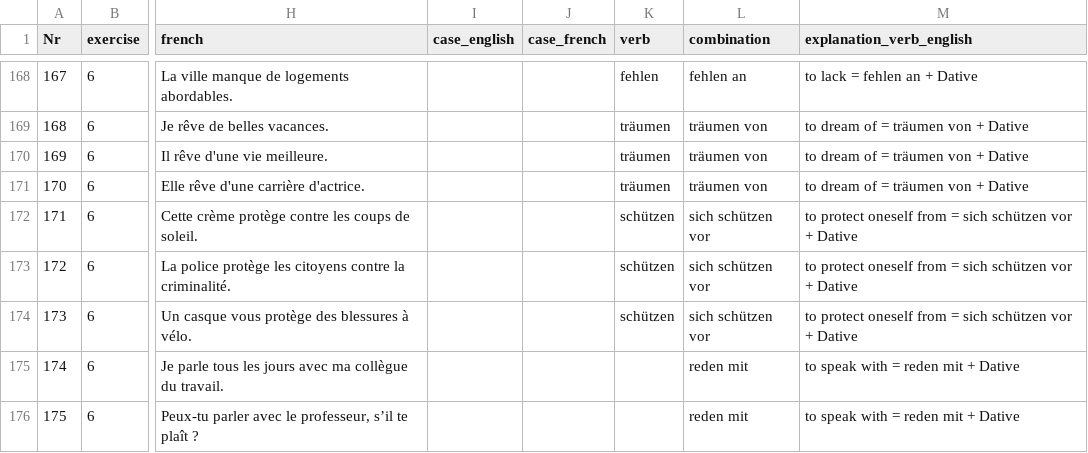
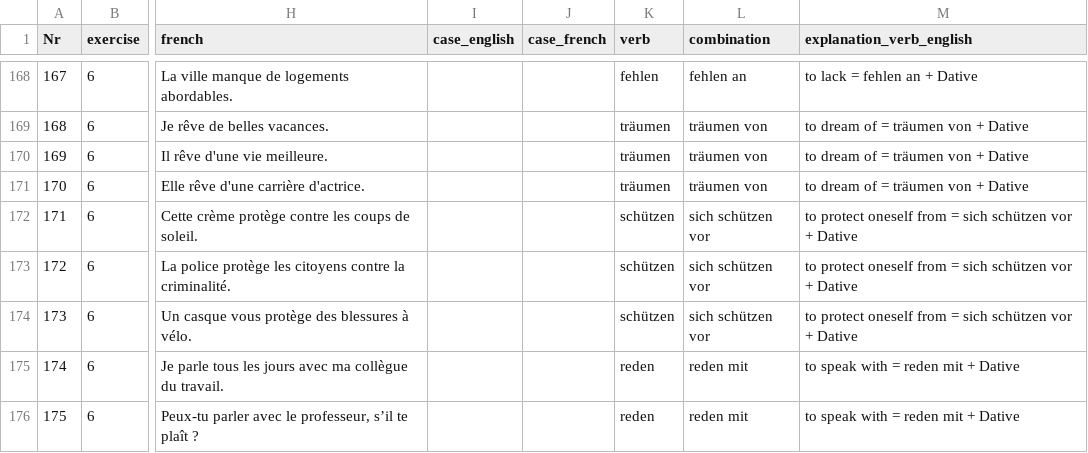
Before and after one commit to cbjcamus/Sievers-Study-Hall, a CSV file: data/datasets/praepositionen/praepositionen_verben.csv, drawn as a sheet; only a part is shown, gaps mark what is left out; the diff covers the shown part only; the diff names each change by its address in the sheet, - before the commit and + after, or states it on an @@ line.

```diff
--- a/data/datasets/praepositionen/praepositionen_verben.csv
+++ b/data/datasets/praepositionen/praepositionen_verben.csv
-K175:K176 (verb): (empty)
+K175:K176 (verb): reden
```
Also changed, not shown: 23 edited cells elsewhere in this file, 2 other files.
